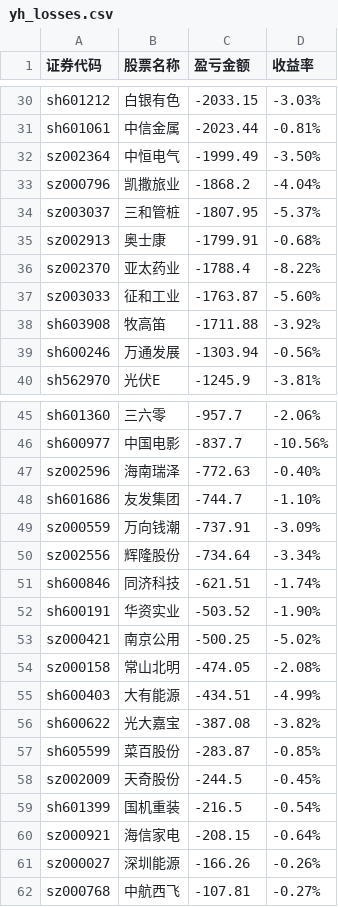
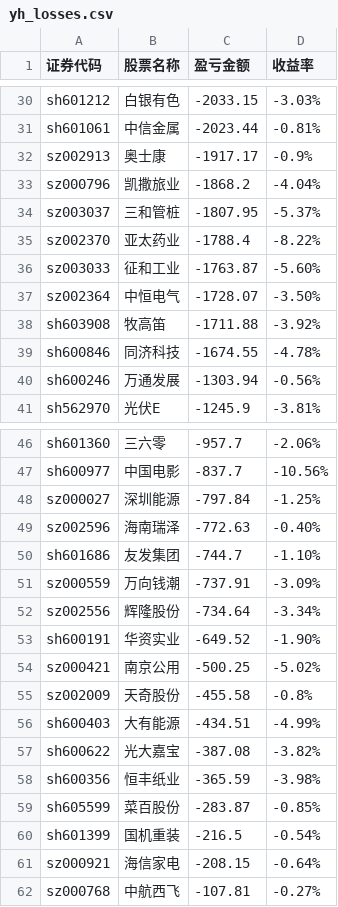
Before and after one commit to gniqizeuy/gniqizeuy.github.io, a CSV file: assets/data/yh_losses.csv, drawn as a sheet; only a part is shown, gaps mark what is left out; the diff covers the shown part only.

```diff
--- a/assets/data/yh_losses.csv
+++ b/assets/data/yh_losses.csv
@@ -31,9 +31,10 @@ sh601212,白银有色,-2033.15,-3.03%
 sh601061,中信金属,-2023.44,-0.81%
-sz002364,中恒电气,-1999.49,-3.50%
+sz002913,奥士康,-1917.17,-0.9%
 sz000796,凯撒旅业,-1868.2,-4.04%
 sz003037,三和管桩,-1807.95,-5.37%
-sz002913,奥士康,-1799.91,-0.68%
 sz002370,亚太药业,-1788.4,-8.22%
 sz003033,征和工业,-1763.87,-5.60%
+sz002364,中恒电气,-1728.07,-3.50%
 sh603908,牧高笛,-1711.88,-3.92%
+sh600846,同济科技,-1674.55,-4.78%
 sh600246,万通发展,-1303.94,-0.56%
@@ -46,2 +47,3 @@ sh601360,三六零,-957.7,-2.06%
 sh600977,中国电影,-837.7,-10.56%
+sz000027,深圳能源,-797.84,-1.25%
 sz002596,海南瑞泽,-772.63,-0.40%
@@ -50,13 +52,11 @@ sz000559,万向钱潮,-737.91,-3.09%
 sz002556,辉隆股份,-734.64,-3.34%
-sh600846,同济科技,-621.51,-1.74%
-sh600191,华资实业,-503.52,-1.90%
+sh600191,华资实业,-649.52,-1.90%
 sz000421,南京公用,-500.25,-5.02%
-sz000158,常山北明,-474.05,-2.08%
+sz002009,天奇股份,-455.58,-0.8%
 sh600403,大有能源,-434.51,-4.99%
 sh600622,光大嘉宝,-387.08,-3.82%
+sh600356,恒丰纸业,-365.59,-3.98%
 sh605599,菜百股份,-283.87,-0.85%
-sz002009,天奇股份,-244.5,-0.45%
 sh601399,国机重装,-216.5,-0.54%
 sz000921,海信家电,-208.15,-0.64%
-sz000027,深圳能源,-166.26,-0.26%
 sz000768,中航西飞,-107.81,-0.27%
```
Also changed, not shown: 2 added rows and 2 removed rows elsewhere in this file, 1 other file.
